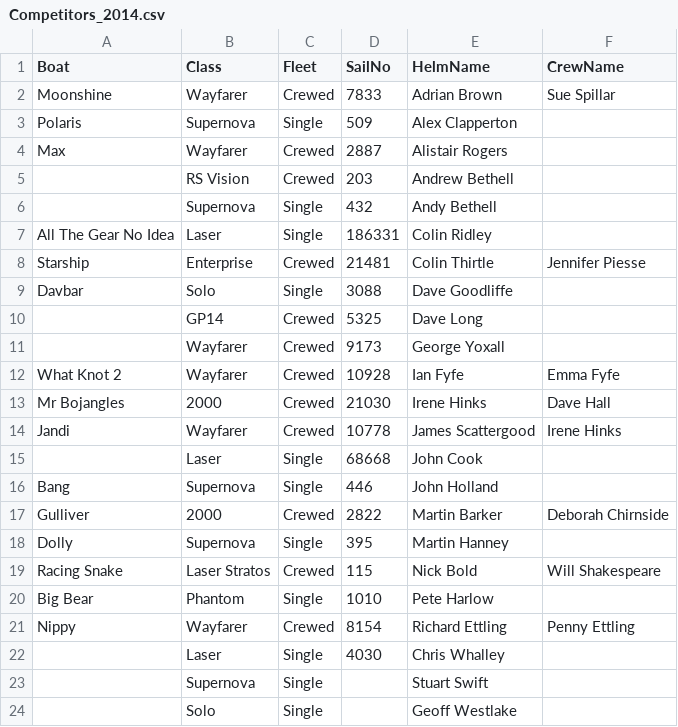
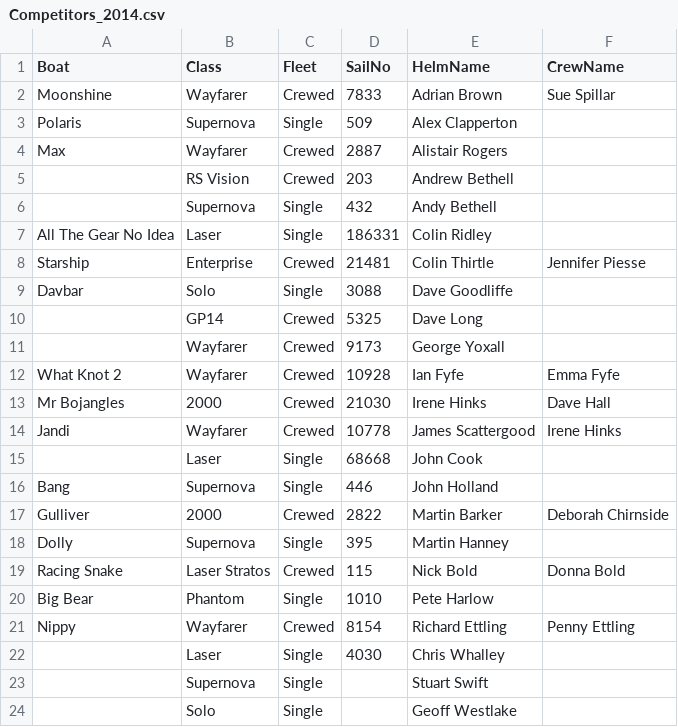
Before and after one commit to alexsn509/LilliputSc, a CSV file: 2014/Competitors_2014.csv, drawn as a sheet.

Commit message:
Correct Donna Bold's name.

```diff
--- a/2014/Competitors_2014.csv
+++ b/2014/Competitors_2014.csv
@@ -18,3 +18,3 @@ Gulliver,2000,Crewed,2822,Martin Barker,Deborah Chirnside
 Dolly,Supernova,Single,395,Martin Hanney,
-Racing Snake,Laser Stratos,Crewed,115,Nick Bold,Will Shakespeare
+Racing Snake,Laser Stratos,Crewed,115,Nick Bold,Donna Bold
 Big Bear,Phantom,Single,1010,Pete Harlow,
```
Also changed, not shown: 1 other file.
